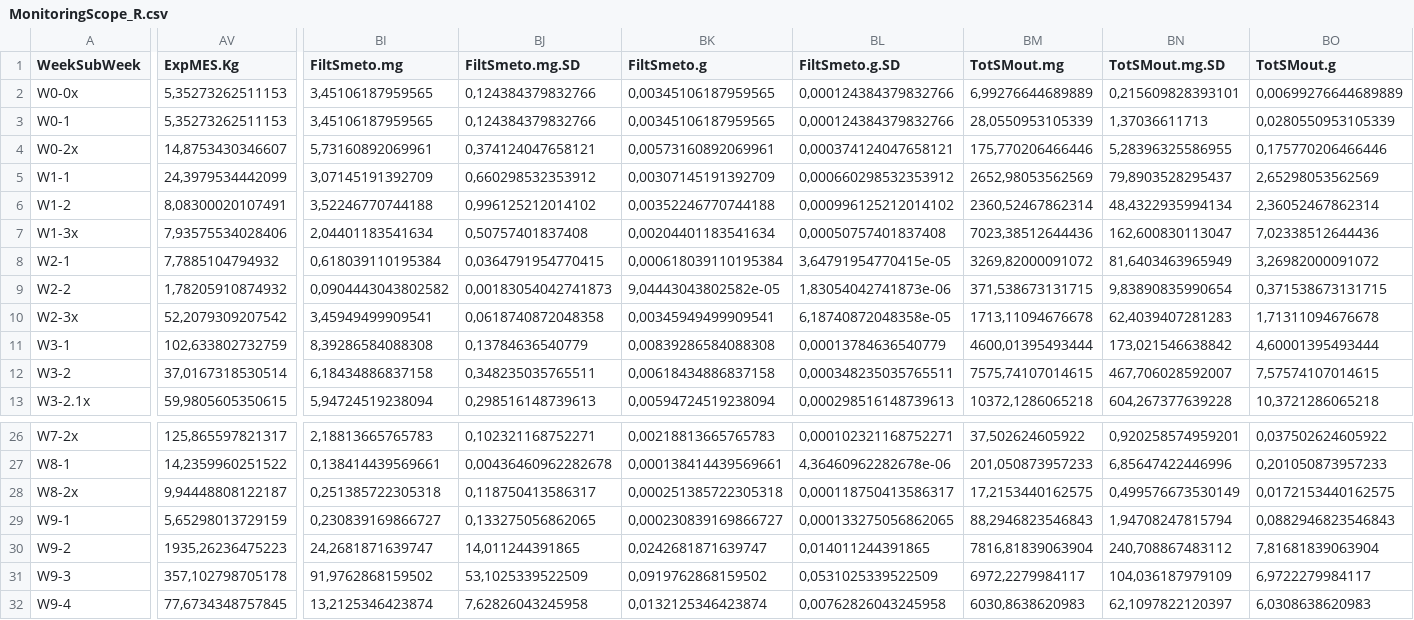
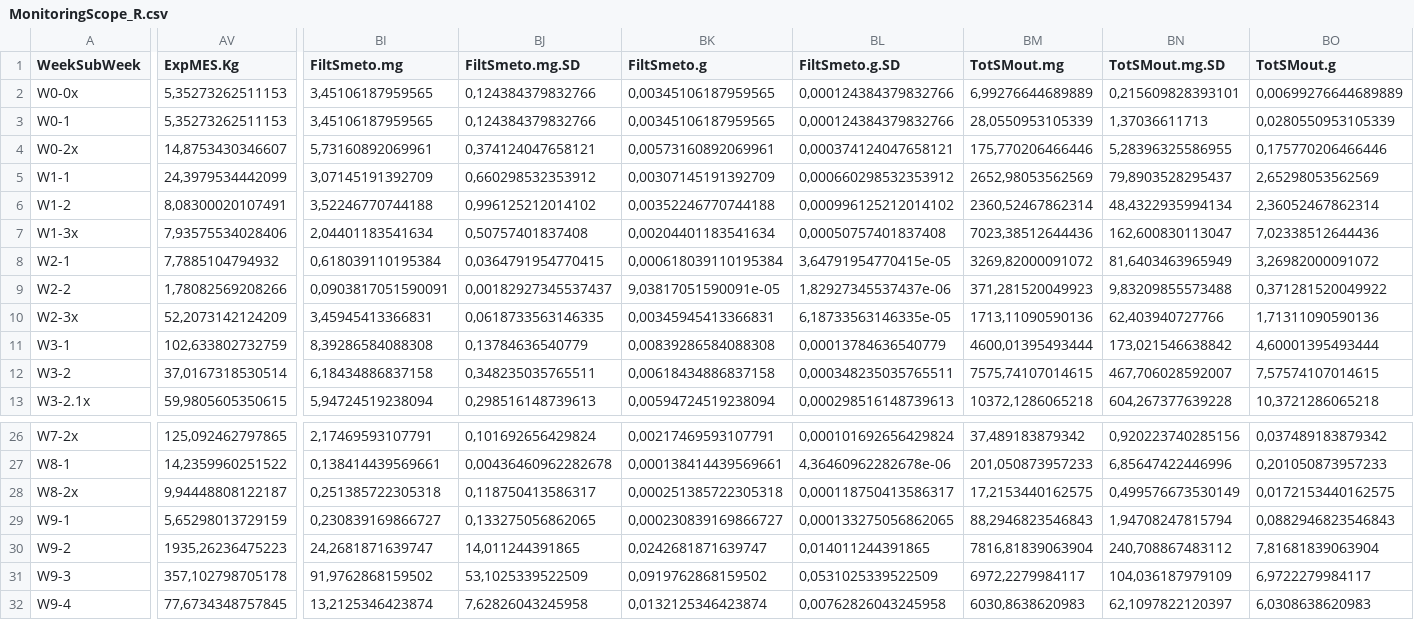
Before and after one commit to DayTimeChunks/HydrologicalMonitoring, a CSV file: Data/MonitoringScope_R.csv, drawn as a sheet; only a part is shown, gaps mark what is left out; the diff covers the shown part only; the diff names each change by its address in the sheet, - before the commit and + after, or states it on an @@ line.

```diff
--- a/Data/MonitoringScope_R.csv
+++ b/Data/MonitoringScope_R.csv
-AV9 (ExpMES.Kg): 1,78205910874932
+AV9 (ExpMES.Kg): 1,78082569208266
-BI9 (FiltSmeto.mg): 0,0904443043802582
+BI9 (FiltSmeto.mg): 0,0903817051590091
-BJ9 (FiltSmeto.mg.SD): 0,00183054042741873
+BJ9 (FiltSmeto.mg.SD): 0,00182927345537437
-BK9 (FiltSmeto.g): 9,04443043802582e-05
+BK9 (FiltSmeto.g): 9,03817051590091e-05
-BL9 (FiltSmeto.g.SD): 1,83054042741873e-06
+BL9 (FiltSmeto.g.SD): 1,82927345537437e-06
-BM9 (TotSMout.mg): 371,538673131715
+BM9 (TotSMout.mg): 371,281520049923
-BN9 (TotSMout.mg.SD): 9,83890835990654
+BN9 (TotSMout.mg.SD): 9,83209855573488
-BO9 (TotSMout.g): 0,371538673131715
+BO9 (TotSMout.g): 0,371281520049922
-AV10 (ExpMES.Kg): 52,2079309207542
+AV10 (ExpMES.Kg): 52,2073142124209
-BI10 (FiltSmeto.mg): 3,45949499909541
+BI10 (FiltSmeto.mg): 3,45945413366831
-BJ10 (FiltSmeto.mg.SD): 0,0618740872048358
+BJ10 (FiltSmeto.mg.SD): 0,0618733563146335
-BK10 (FiltSmeto.g): 0,00345949499909541
+BK10 (FiltSmeto.g): 0,00345945413366831
-BL10 (FiltSmeto.g.SD): 6,18740872048358e-05
+BL10 (FiltSmeto.g.SD): 6,18733563146335e-05
-BM10 (TotSMout.mg): 1713,11094676678
+BM10 (TotSMout.mg): 1713,11090590136
-BN10 (TotSMout.mg.SD): 62,4039407281283
+BN10 (TotSMout.mg.SD): 62,403940727766
-BO10 (TotSMout.g): 1,71311094676678
+BO10 (TotSMout.g): 1,71311090590136
-AV26 (ExpMES.Kg): 125,865597821317
+AV26 (ExpMES.Kg): 125,092462797865
-BI26 (FiltSmeto.mg): 2,18813665765783
+BI26 (FiltSmeto.mg): 2,17469593107791
-BJ26 (FiltSmeto.mg.SD): 0,102321168752271
+BJ26 (FiltSmeto.mg.SD): 0,101692656429824
-BK26 (FiltSmeto.g): 0,00218813665765783
+BK26 (FiltSmeto.g): 0,00217469593107791
-BL26 (FiltSmeto.g.SD): 0,000102321168752271
+BL26 (FiltSmeto.g.SD): 0,000101692656429824
-BM26 (TotSMout.mg): 37,502624605922
+BM26 (TotSMout.mg): 37,489183879342
-BN26 (TotSMout.mg.SD): 0,920258574959201
+BN26 (TotSMout.mg.SD): 0,920223740285156
-BO26 (TotSMout.g): 0,037502624605922
+BO26 (TotSMout.g): 0,037489183879342
```
Also changed, not shown: 80 edited cells elsewhere in this file, Data/WaterDay_R.csv, Data/WeeklyHydroContam_R.csv, 9 other files.
